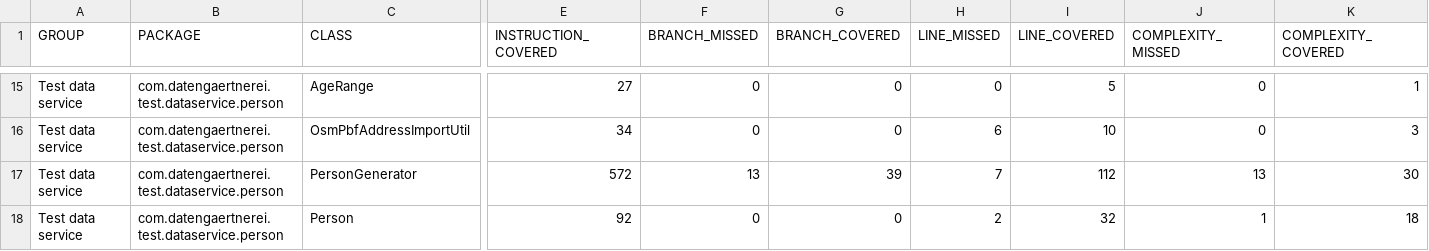
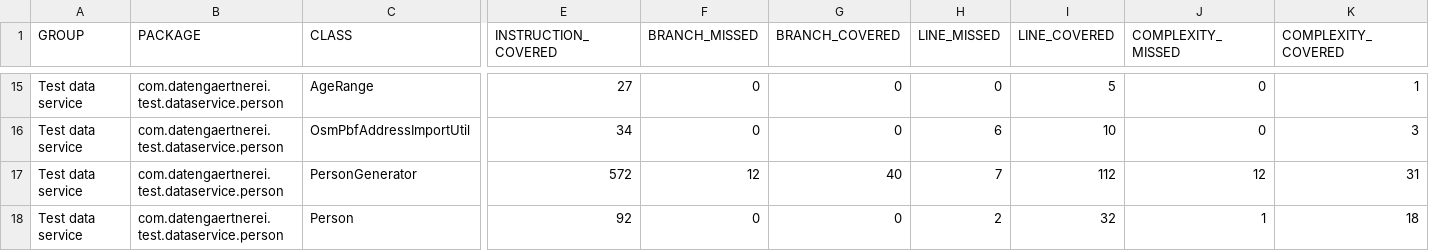
Before and after one commit to datengaertnerei/test-data-service, a CSV file: docs/jacoco/jacoco.csv, drawn as a sheet; only a part is shown, gaps mark what is left out; the diff names each change by its address in the sheet, - before the commit and + after, or states it on an @@ line.

```diff
--- a/docs/jacoco/jacoco.csv
+++ b/docs/jacoco/jacoco.csv
-F17 (BRANCH_MISSED): 13
+F17 (BRANCH_MISSED): 12
-G17 (BRANCH_COVERED): 39
+G17 (BRANCH_COVERED): 40
-J17 (COMPLEXITY_MISSED): 13
+J17 (COMPLEXITY_MISSED): 12
-K17 (COMPLEXITY_COVERED): 30
+K17 (COMPLEXITY_COVERED): 31
```
Also changed, not shown: 26 other files.
